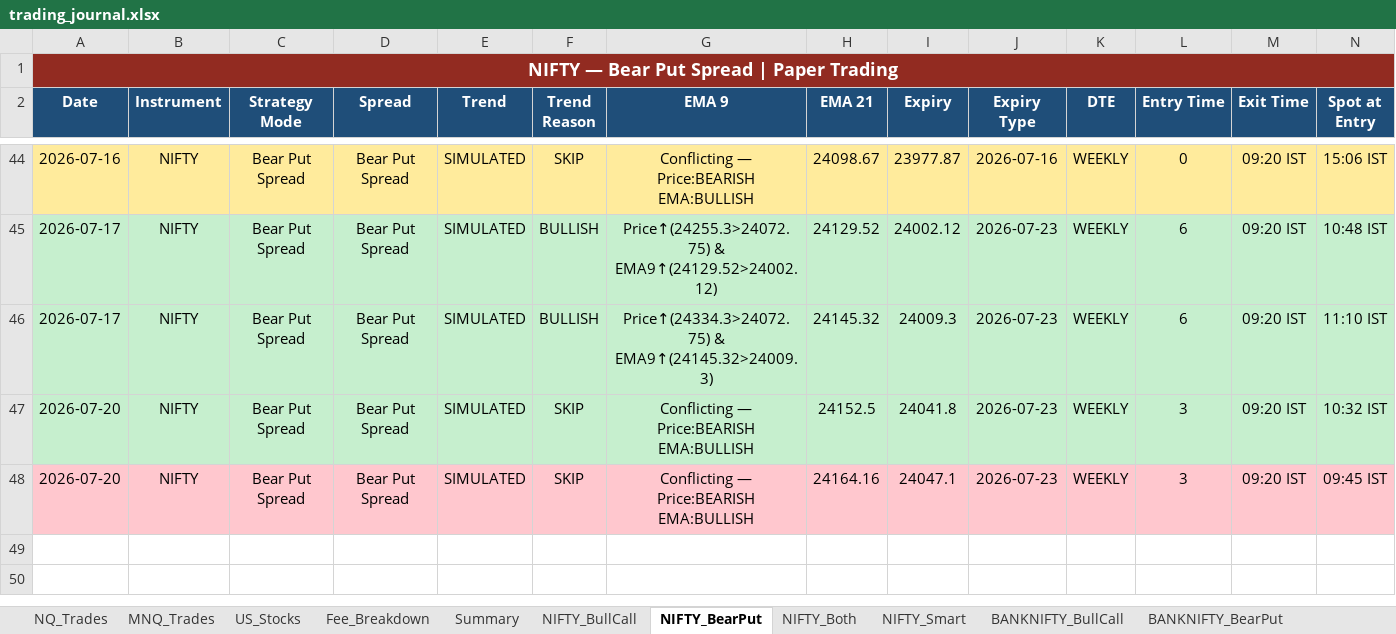
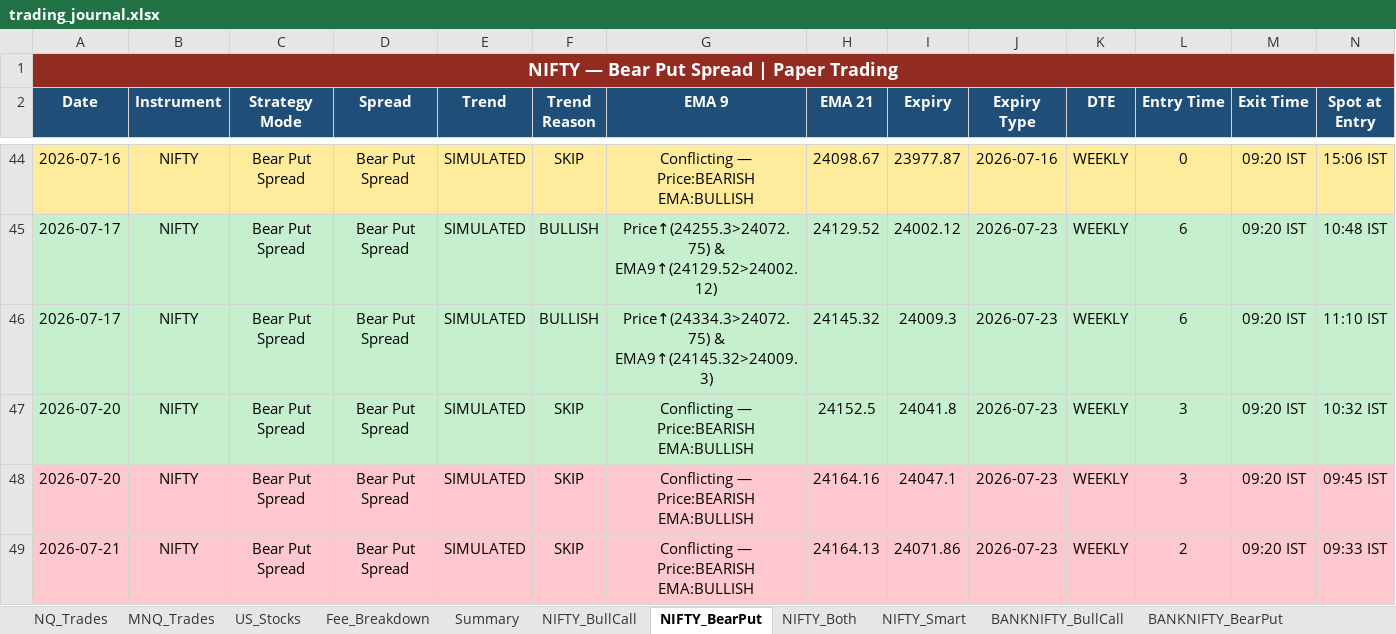
Before and after one commit to Abu086/nq-mnq-bot, an Excel workbook: trading_journal.xlsx, sheet NIFTY_BearPut, drawn as a sheet; only a part is shown, gaps mark what is left out; values as stored, in another font and other column widths than the file's, no borders; rows hold the shown columns only; the diff names each change by its address in the sheet, - before the commit and + after, or states it on an @@ line.

```diff
--- a/trading_journal.xlsx (sheet NIFTY_BearPut)
+++ b/trading_journal.xlsx (sheet NIFTY_BearPut)
+row 49: 2026-07-21 | NIFTY | Bear Put Spread | Bear Put Spread | SIMULATED | SKIP | Conflicting — Price:BEARISH EMA:BULLISH | 24164.13 | 24071.86 | 2026-07-23 | WEEKLY | 2 | 09:20 IST | 09:33 IST
```
Also changed, not shown: sheet NIFTY_Both, sheet BANKNIFTY_Both, sheet NIFTY_BullCall, sheet BANKNIFTY_BearPut, sheet BANKNIFTY_BullCall, sheet NQ_Trades, 3 more sheets, 2 other files.
